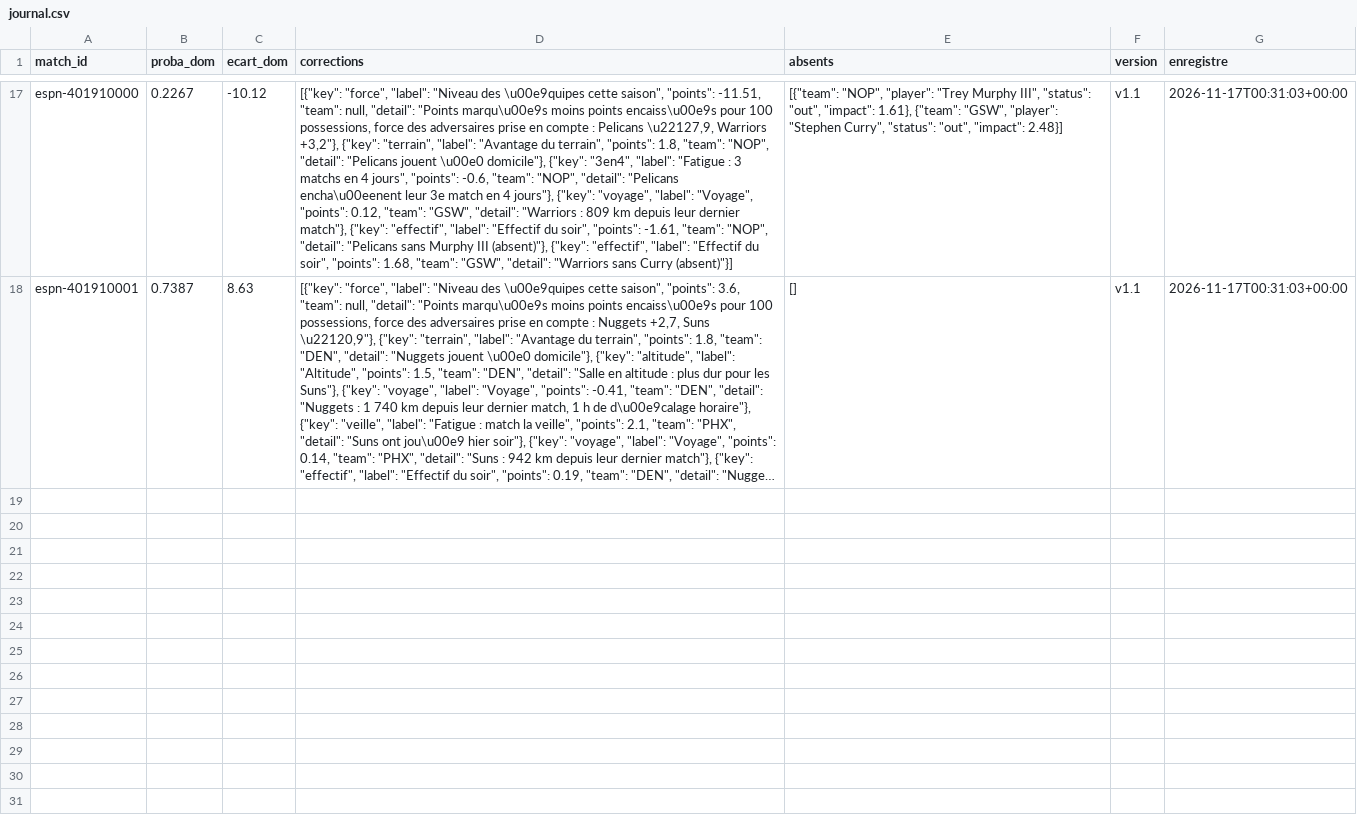
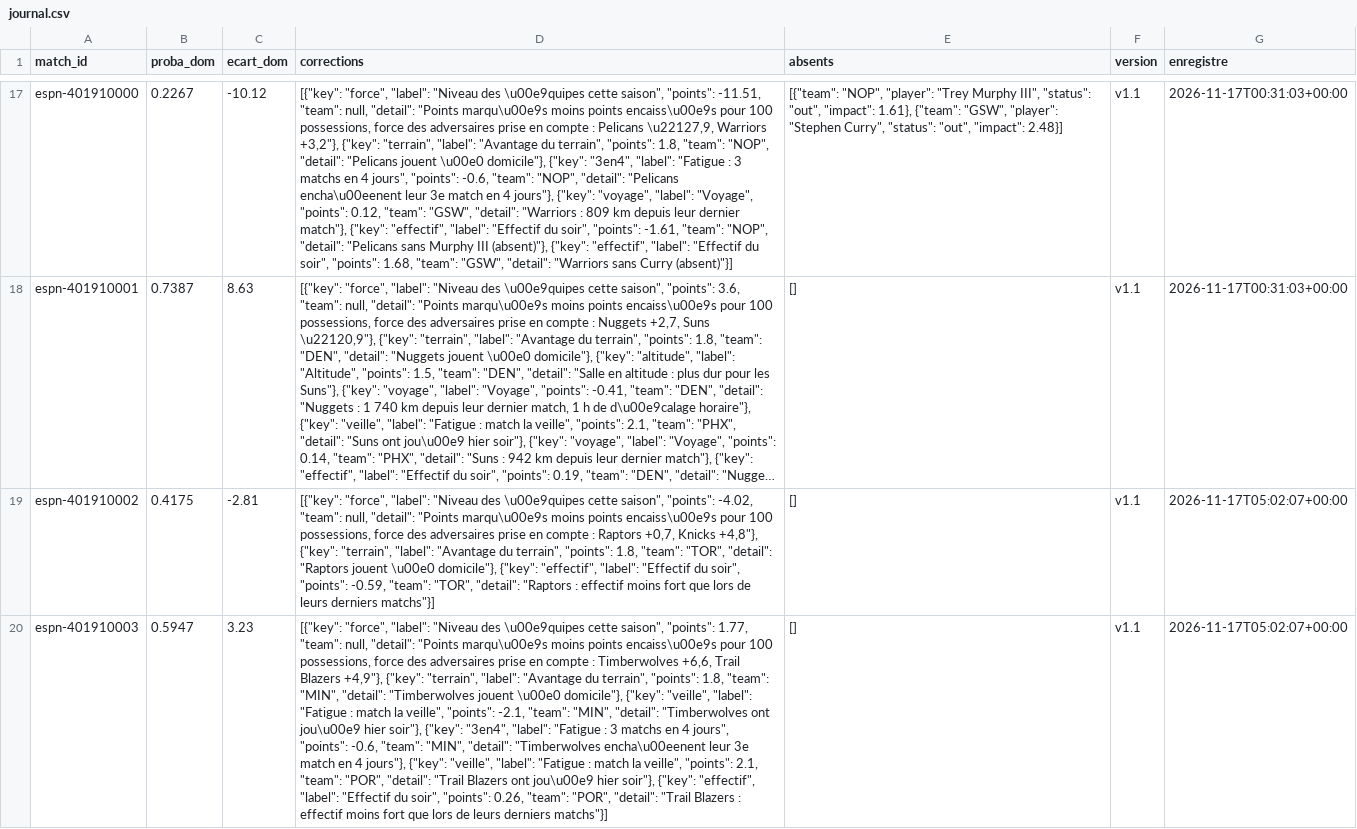
Before and after one commit to hbcdronesolutions-hash/NBA, a CSV file: data/journal.csv, drawn as a sheet; only a part is shown, gaps mark what is left out; long unchanged cells end in …; the diff covers the shown part only; the diff names each change by its address in the sheet, - before the commit and + after, or states it on an @@ line.

Commit message:
Journal des prévisions 2026-11-17T05:02Z

```diff
--- a/data/journal.csv
+++ b/data/journal.csv
+row 19: espn-401910002 | 0.4175 | -2.81 | [{"key": "force", "label": "Niveau des \u00e9quipes cette saison", "points": -4.02, "team": null, "detail": "Points marqu\u00e9s moins points encaiss\u00e9s pour 100 possessions, force des adversaires prise en compte : Raptors +0,7, Knicks +4,8"}, {"key": "terrain", "label": "Avantage du terrain", "points": 1.8, "team": "TOR", "detail": "Raptors jouent \u00e0 domicile"}, {"key": "effectif", "label": "Effectif du soir", "points": -0.59, "team": "TOR", "detail": "Raptors : effectif moins fort que lors de leurs derniers matchs"}] | [] | v1.1 | 2026-11-17T05:02:07+00:00
+row 20: espn-401910003 | 0.5947 | 3.23 | [{"key": "force", "label": "Niveau des \u00e9quipes cette saison", "points": 1.77, "team": null, "detail": "Points marqu\u00e9s moins points encaiss\u00e9s pour 100 possessions, force des adversaires prise en compte : Timberwolves +6,6, Trail Blazers +4,9"}, {"key": "terrain", "label": "Avantage du terrain", "points": 1.8, "team": "MIN", "detail": "Timberwolves jouent \u00e0 domicile"}, {"key": "veille", "label": "Fatigue : match la veille", "points": -2.1, "team": "MIN", "detail": "Timberwolves ont jou\u00e9 hier soir"}, {"key": "3en4", "label": "Fatigue : 3 matchs en 4 jours", "points": -0.6, "team": "MIN", "detail": "Timberwolves encha\u00eenent leur 3e match en 4 jours"}, {"key": "veille", "label": "Fatigue : match la veille", "points": 2.1, "team": "POR", "detail": "Trail Blazers ont jou\u00e9 hier soir"}, {"key": "effectif", "label": "Effectif du soir", "points": 0.26, "team": "POR", "detail": "Trail Blazers : effectif moins fort que lors de leurs derniers matchs"}] | [] | v1.1 | 2026-11-17T05:02:07+00:00
```
Also changed, not shown: 3 added rows elsewhere in this file.
